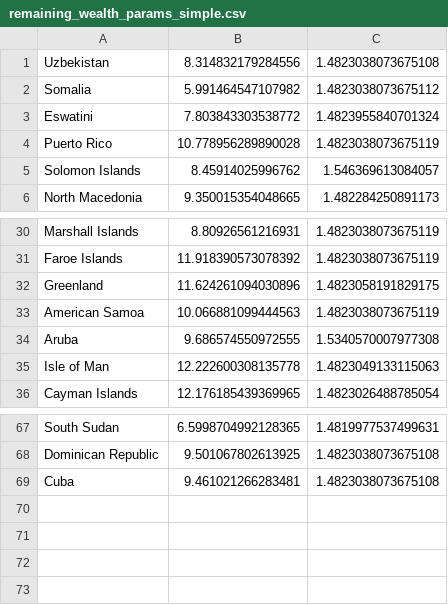
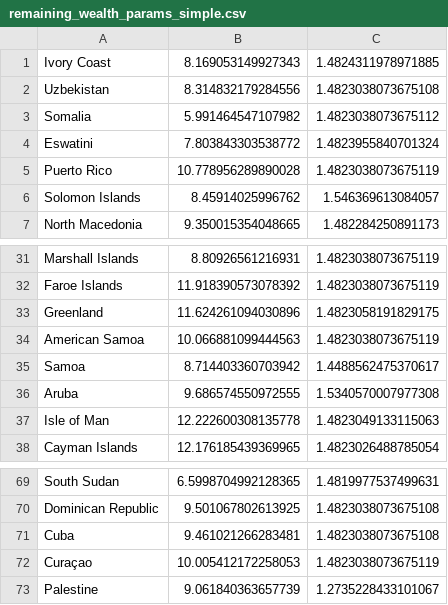
Before and after one commit to zedosoad1995/reborn_me, a CSV file: data/remaining_wealth_params_simple.csv, drawn as a sheet; only a part is shown, gaps mark what is left out.

```diff
--- a/data/remaining_wealth_params_simple.csv
+++ b/data/remaining_wealth_params_simple.csv
@@ -1 +1,2 @@
+Ivory Coast,8.169053149927343,1.4824311978971885
 Uzbekistan,8.314832179284556,1.4823038073675108
@@ -33,2 +34,3 @@ Greenland,11.624261094030896,1.4823058191829175
 American Samoa,10.066881099444563,1.4823038073675119
+Samoa,8.714403360703942,1.4488562475370617
 Aruba,9.686574550972555,1.5340570007977308
@@ -69 +71,3 @@ Dominican Republic,9.501067802613925,1.4823038073675108
 Cuba,9.461021266283481,1.4823038073675108
+Curaçao,10.005412172258053,1.4823038073675119
+Palestine,9.061840363657739,1.2735228433101067
```
Also changed, not shown: data/country_wealth.csv, data/remaining_countries_wealth.csv, 6 other files.
